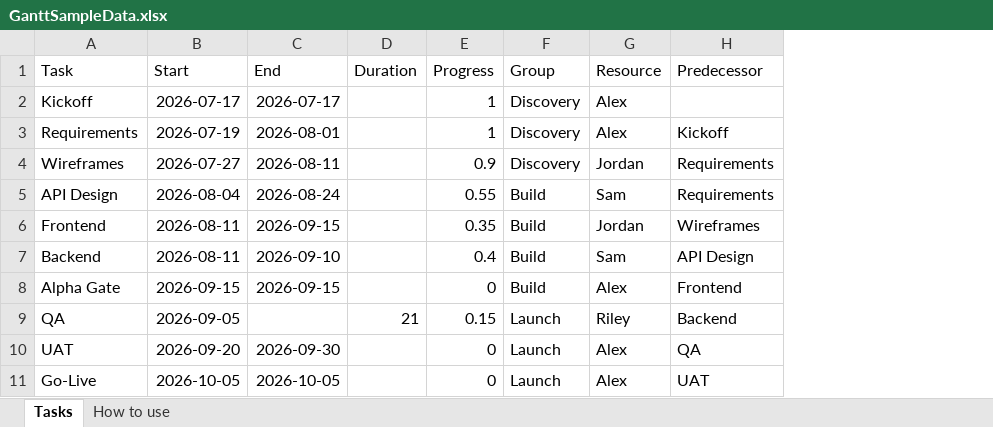
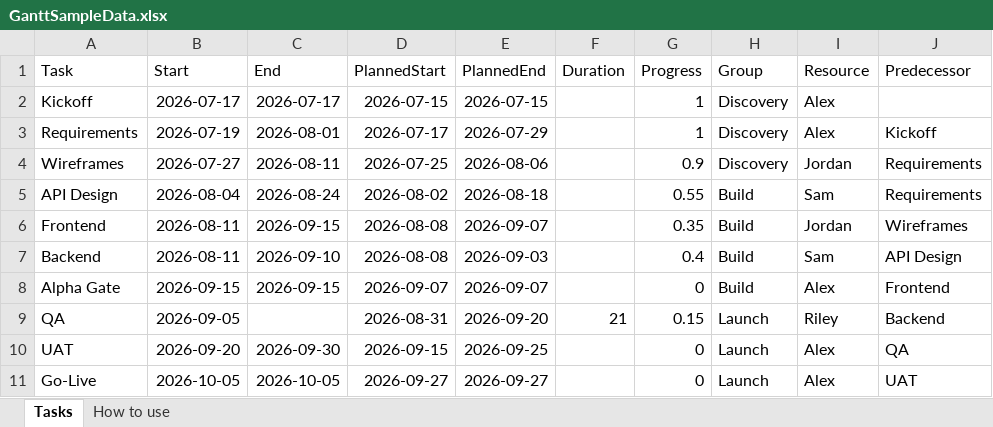
Before and after one commit to Datalundno/GANTT, an Excel workbook: ganttChart/downloads/GanttSampleData.xlsx, sheet Tasks, drawn as a sheet; values as stored, in another font and other column widths than the file's, no borders; the diff names each change by its address in the sheet, - before the commit and + after, or states it on an @@ line.

```diff
--- a/ganttChart/downloads/GanttSampleData.xlsx (sheet Tasks)
+++ b/ganttChart/downloads/GanttSampleData.xlsx (sheet Tasks)
+column D (PlannedStart), rows 2-11: 2026-07-15 | 2026-07-17 | 2026-07-25 | 2026-08-02 | 2026-08-08 | 2026-08-08 | 2026-09-07 | 2026-08-31 | 2026-09-15 | 2026-09-27
+column E (PlannedEnd), rows 2-11: 2026-07-15 | 2026-07-29 | 2026-08-06 | 2026-08-18 | 2026-09-07 | 2026-09-03 | 2026-09-07 | 2026-09-20 | 2026-09-25 | 2026-09-27
```
Also changed, not shown: sheet How to use, 11 other files.
